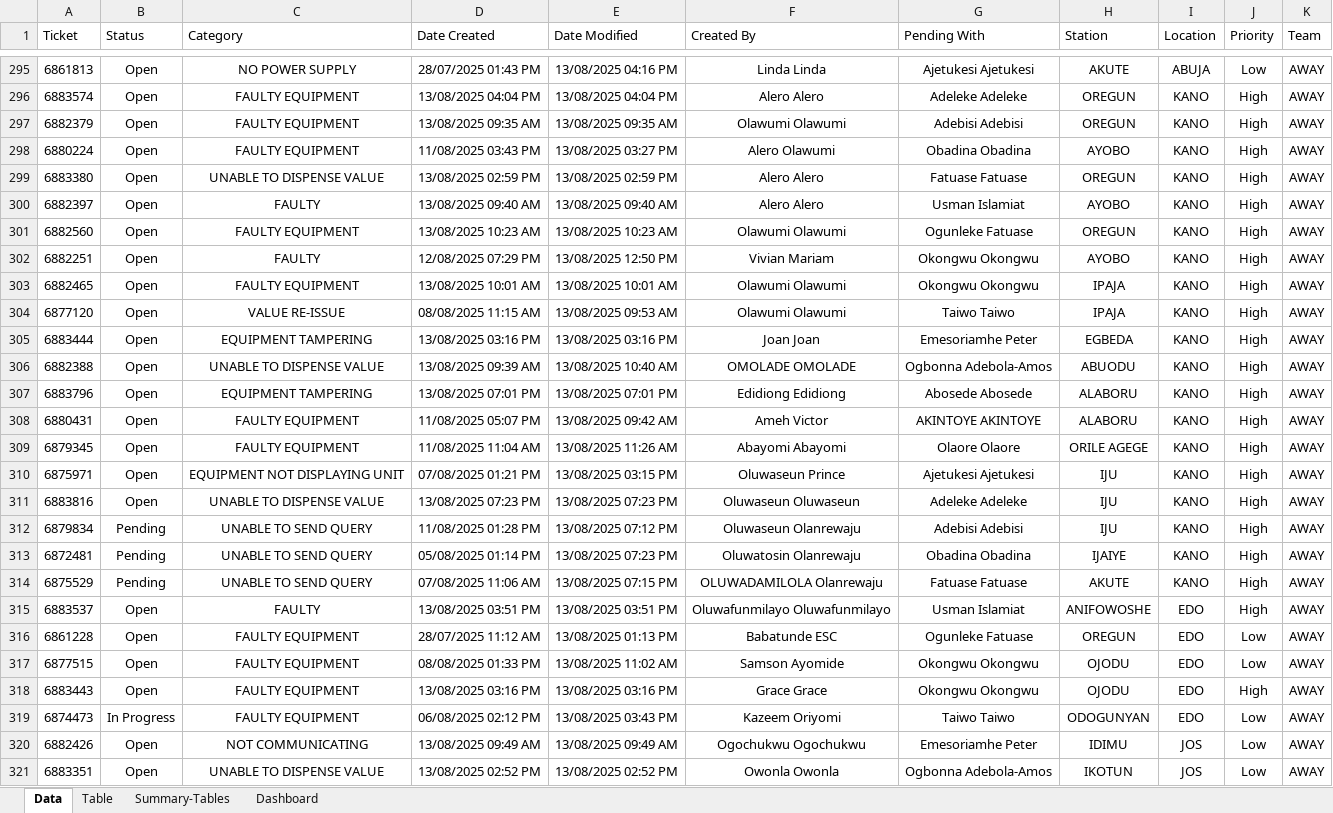
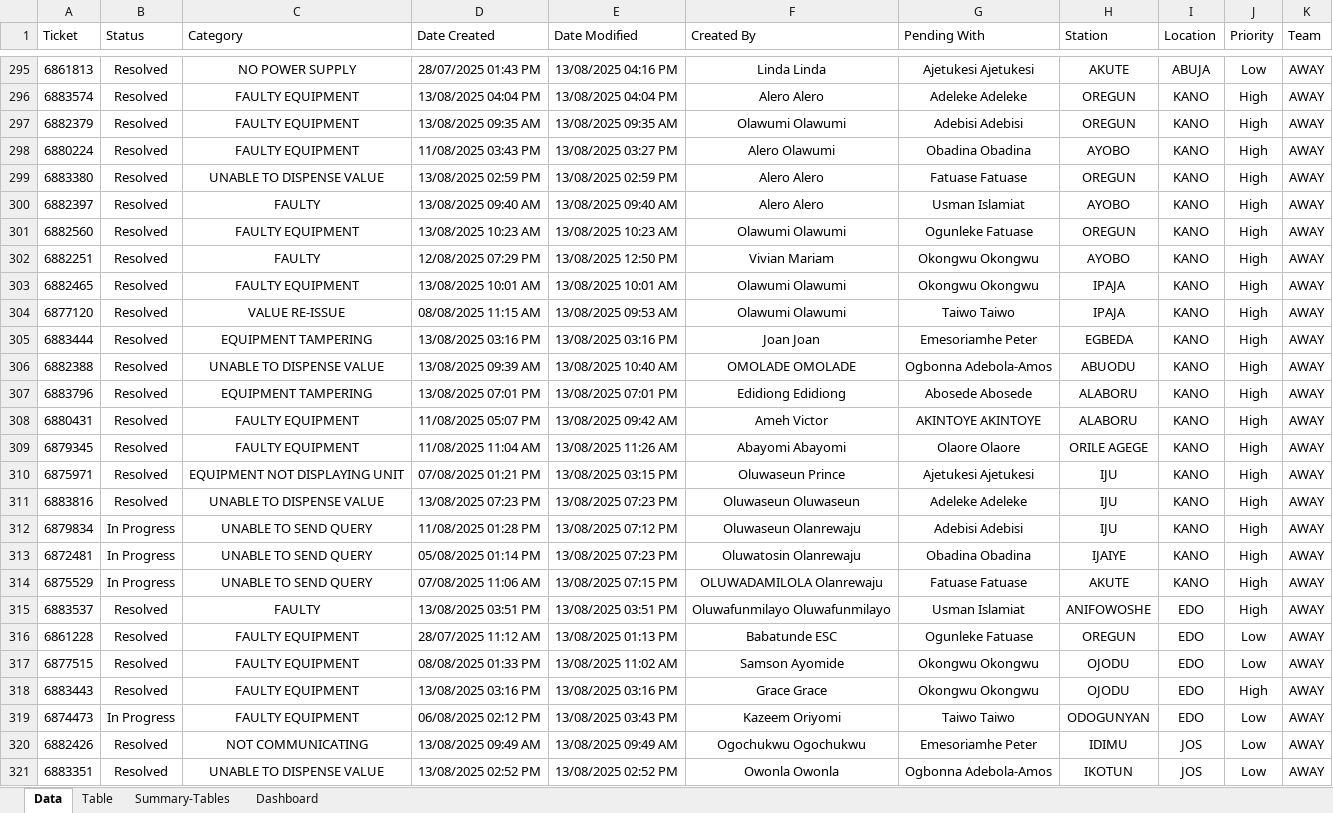
Before and after one commit to FemiLaizer/Data-Analytics-Portfolio, an Excel workbook: Excel_Dashboard/Customer_Complaints_Dashboard.xlsx, sheet Data, drawn as a sheet; only a part is shown, gaps mark what is left out; values as stored, in another font and other column widths than the file's, no borders; the diff covers the shown part only; the diff names each change by its address in the sheet, - before the commit and + after, or states it on an @@ line.

```diff
--- a/Excel_Dashboard/Customer_Complaints_Dashboard.xlsx (sheet Data)
+++ b/Excel_Dashboard/Customer_Complaints_Dashboard.xlsx (sheet Data)
-B295:B311 (Status): Open
+B295:B311 (Status): Resolved
-B312:B314 (Status): Pending
+B312:B314 (Status): In Progress
-B315:B318 (Status): Open
+B315:B318 (Status): Resolved
-B320:B321 (Status): Open
+B320:B321 (Status): Resolved
```
Also changed, not shown: 501 edited cells elsewhere in this sheet, sheet Table, sheet Summary-Tables, sheet Dashboard, formulas that keep their value, hidden cells, charts or pictures, 4 other files.
